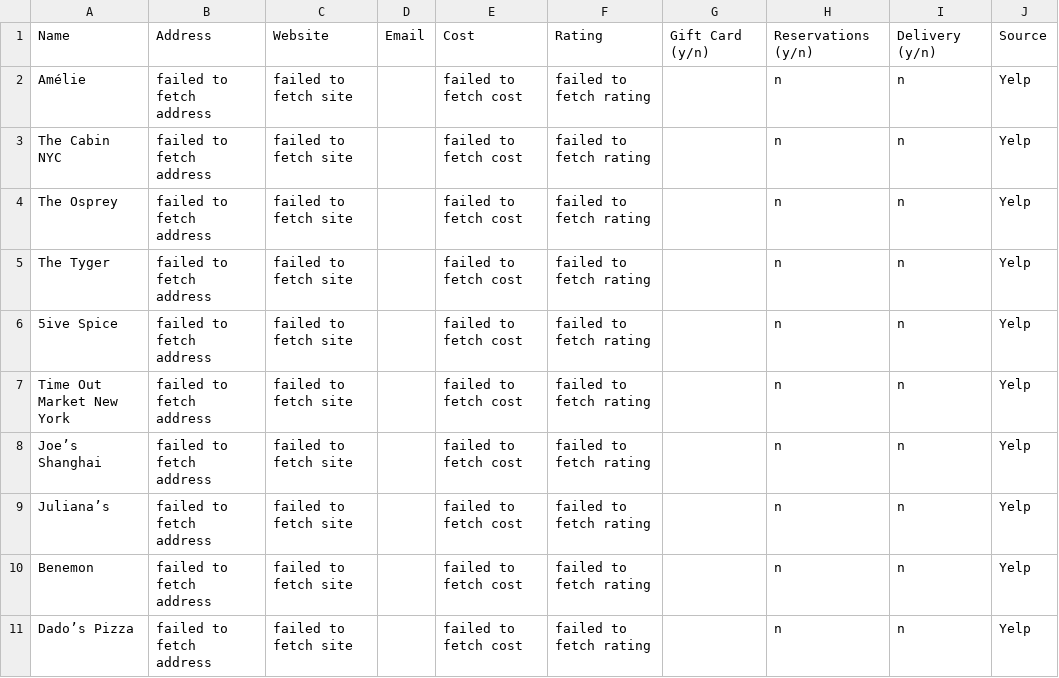
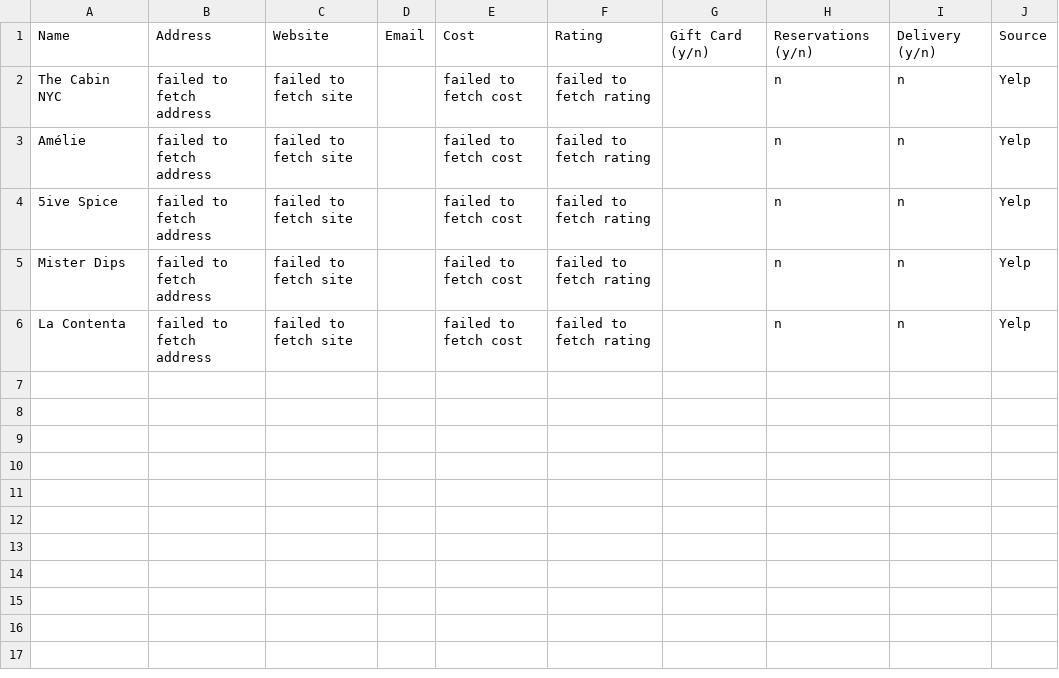
Before and after one commit to anpanring/ScrapingProject, a CSV file: new.csv, drawn as a sheet.

```diff
--- a/new.csv
+++ b/new.csv
@@ -1,11 +1,6 @@
 "Name","Address","Website","Email","Cost","Rating","Gift Card (y/n)","Reservations (y/n)","Delivery (y/n)","Source"
+"The Cabin NYC","failed to fetch address","failed to fetch site",,"failed to fetch cost","failed to fetch rating",,"n","n","Yelp"
 "Amélie","failed to fetch address","failed to fetch site",,"failed to fetch cost","failed to fetch rating",,"n","n","Yelp"
-"The Cabin NYC","failed to fetch address","failed to fetch site",,"failed to fetch cost","failed to fetch rating",,"n","n","Yelp"
-"The Osprey","failed to fetch address","failed to fetch site",,"failed to fetch cost","failed to fetch rating",,"n","n","Yelp"
-"The Tyger","failed to fetch address","failed to fetch site",,"failed to fetch cost","failed to fetch rating",,"n","n","Yelp"
 "5ive Spice","failed to fetch address","failed to fetch site",,"failed to fetch cost","failed to fetch rating",,"n","n","Yelp"
-"Time Out Market New York","failed to fetch address","failed to fetch site",,"failed to fetch cost","failed to fetch rating",,"n","n","Yelp"
-"Joe’s Shanghai","failed to fetch address","failed to fetch site",,"failed to fetch cost","failed to fetch rating",,"n","n","Yelp"
-"Juliana’s","failed to fetch address","failed to fetch site",,"failed to fetch cost","failed to fetch rating",,"n","n","Yelp"
-"Benemon","failed to fetch address","failed to fetch site",,"failed to fetch cost","failed to fetch rating",,"n","n","Yelp"
-"Dado’s Pizza","failed to fetch address","failed to fetch site",,"failed to fetch cost","failed to fetch rating",,"n","n","Yelp"
+"Mister Dips","failed to fetch address","failed to fetch site",,"failed to fetch cost","failed to fetch rating",,"n","n","Yelp"
+"La Contenta","failed to fetch address","failed to fetch site",,"failed to fetch cost","failed to fetch rating",,"n","n","Yelp"
```
Also changed, not shown: 5 other files.
